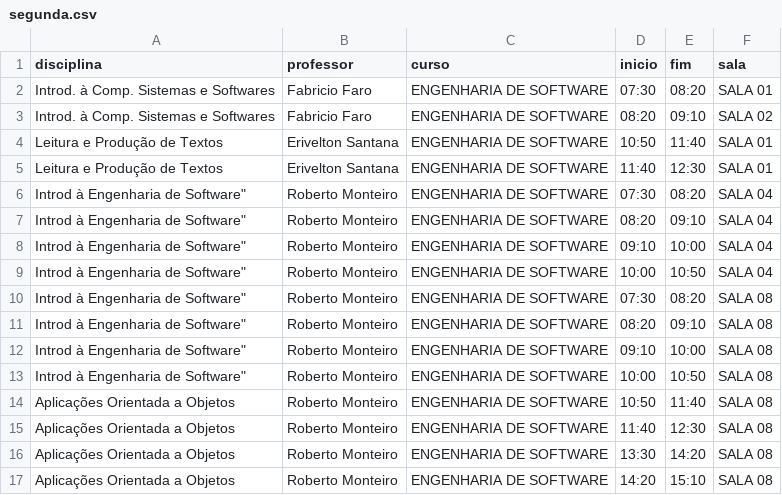
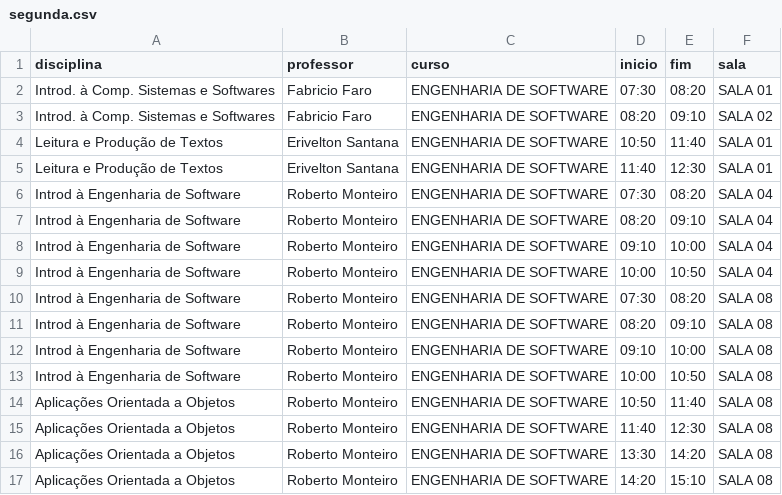
Before and after one commit to Lawtrel/kiosk, a CSV file: assets/doc/horarios/segunda.csv, drawn as a sheet; only a part is shown; the diff names each change by its address in the sheet, - before the commit and + after, or states it on an @@ line.

Commit message:
Update segunda.csv

```diff
--- a/assets/doc/horarios/segunda.csv
+++ b/assets/doc/horarios/segunda.csv
-A6:A13 (disciplina): Introd à Engenharia de Software"
+A6:A13 (disciplina): Introd à Engenharia de Software
```
